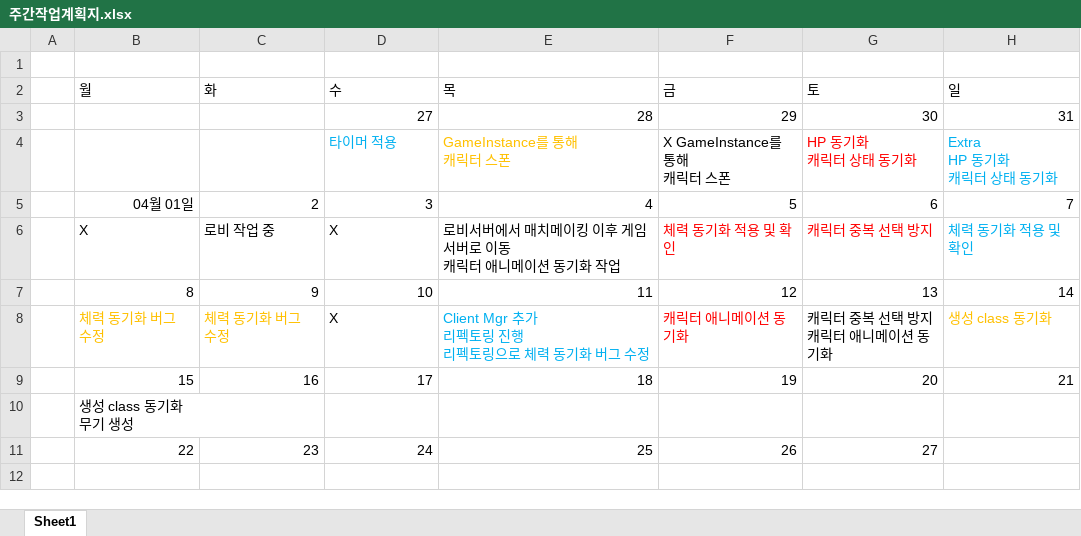
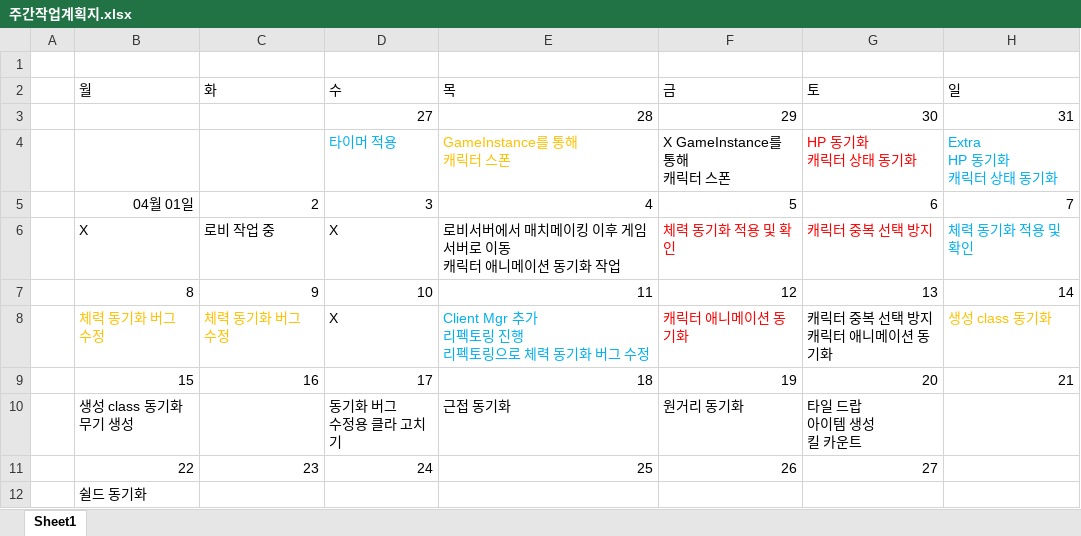
Before and after one commit to Ko-jung/2023CapstoneProject, an Excel workbook: Document/백종화/주간작업계획지.xlsx, sheet Sheet1, drawn as a sheet; values as stored, in another font and other column widths than the file's, no borders; ↵ is a line break in a cell; the diff names each change by its address in the sheet, - before the commit and + after, or states it on an @@ line.

```diff
--- a/Document/백종화/주간작업계획지.xlsx (sheet Sheet1)
+++ b/Document/백종화/주간작업계획지.xlsx (sheet Sheet1)
-D10 (수): (empty)
+D10 (수): 동기화 버그 ↵ 수정용 클라 고치기
-E10 (목): (empty)
+E10 (목): 근접 동기화
-F10 (금): (empty)
+F10 (금): 원거리 동기화
-G10 (토): (empty)
+G10 (토): 타일 드랍 ↵ 아이템 생성 ↵ 킬 카운트
+row 12:  | 쉴드 동기화
```
Also changed, not shown: 1 other file.
